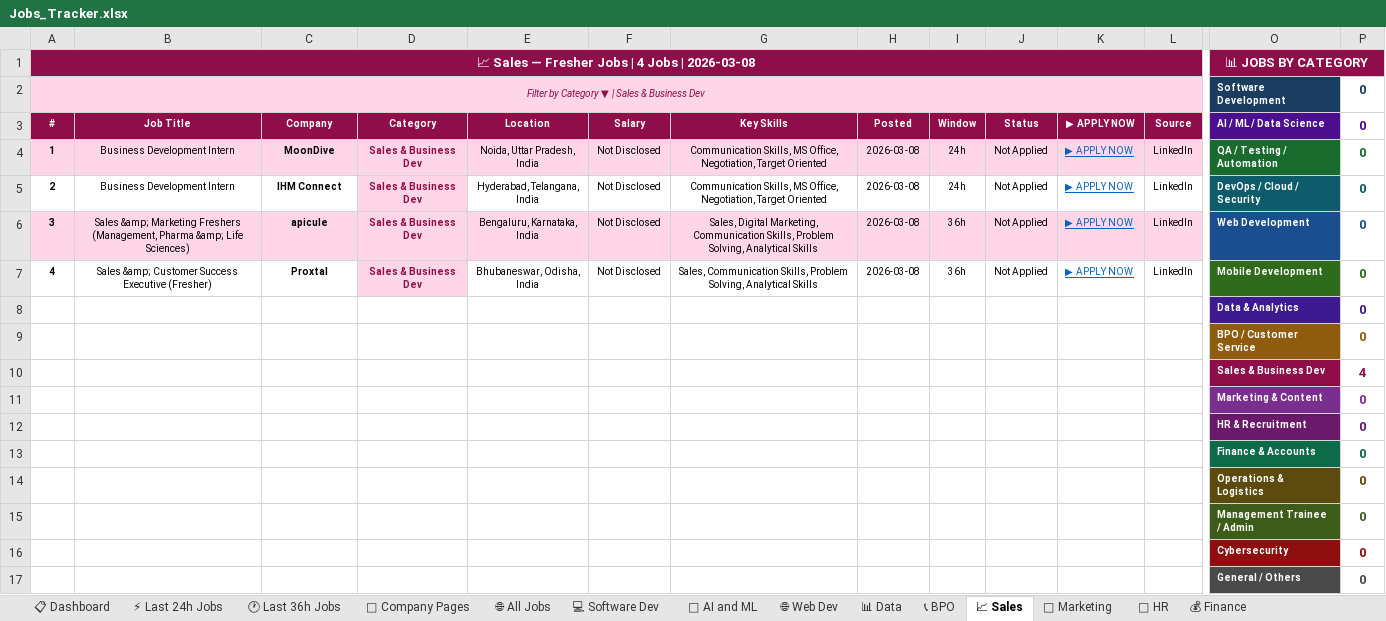
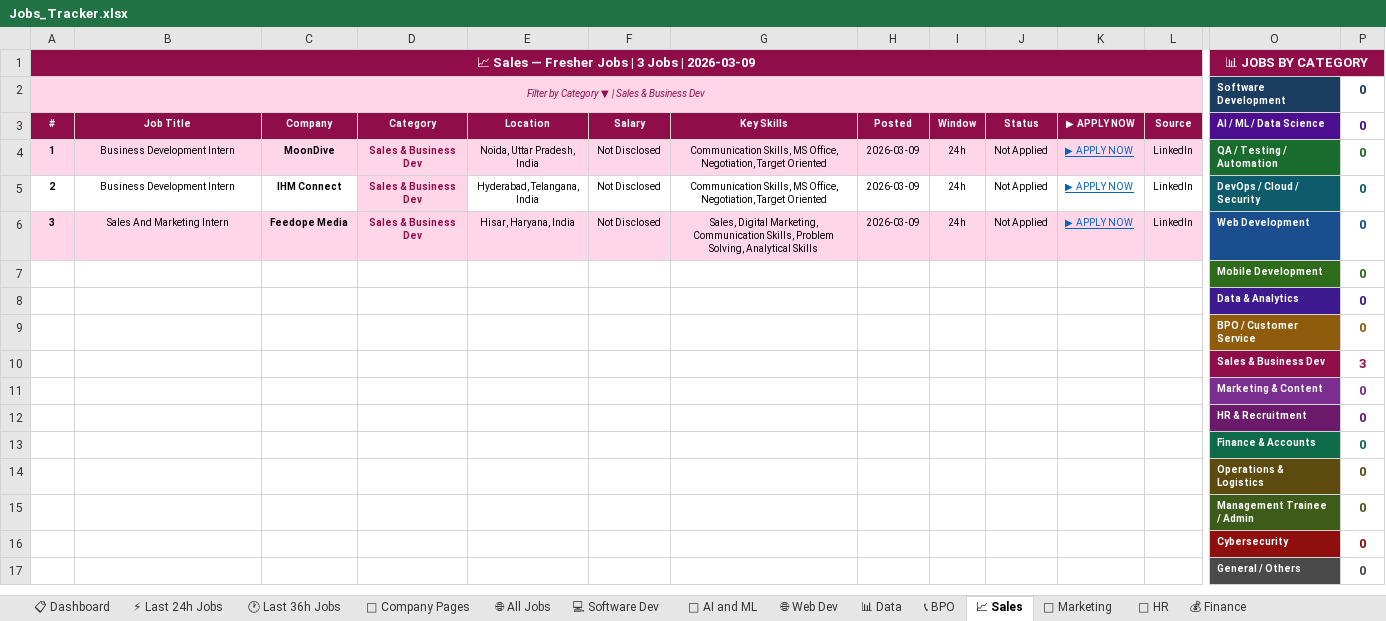
Before and after one commit to Bhagavan8/BCVWorldPortalFrontend, an Excel workbook: public/assets/files/Jobs_Tracker.xlsx, sheet 📈 Sales, drawn as a sheet; only a part is shown, gaps mark what is left out; values as stored, in another font and other column widths than the file's, no borders; removed rows and columns are numbered as before the commit, all else as after; rows hold the shown columns only; the diff names each change by its address in the sheet, - before the commit and + after, or states it on an @@ line.

```diff
--- a/public/assets/files/Jobs_Tracker.xlsx (sheet 📈 Sales)
+++ b/public/assets/files/Jobs_Tracker.xlsx (sheet 📈 Sales)
-A1: 📈 Sales — Fresher Jobs | 4 Jobs | 2026-03-08
+A1: 📈 Sales — Fresher Jobs | 3 Jobs | 2026-03-09
-H4:H6: 2026-03-08
+H4:H6: 2026-03-09
-B6: Sales &amp; Marketing Freshers (Management, Pharma &amp; Life Sciences)
+B6: Sales And Marketing Intern
-C6: apicule
+C6: Feedope Media
-E6: Bengaluru, Karnataka, India
+E6: Hisar, Haryana, India
-I6: 36h
+I6: 24h
-row 7: 4 | Sales &amp; Customer Success Executive (Fresher) | Proxtal | Sales & Business Dev | Bhubaneswar, Odisha, India | Not Disclosed | Sales, Communication Skills, Problem Solving, Analytical Skills | 2026-03-08 | 36h | Not Applied | ▶ APPLY NOW | LinkedIn | Mobile Development | 0
+row 7:  |  |  |  |  |  |  |  |  |  |  |  | Mobile Development | 0
-P10: 4
+P10: 3
```
Also changed, not shown: sheet 🌐 All Jobs, sheet 🕐 Last 36h Jobs, sheet 💻 Software Dev, sheet ⚡ Last 24h Jobs, sheet 🏢 Company Pages, sheet 💰 Finance, 7 more sheets, formulas that keep their value, 1 other file.
